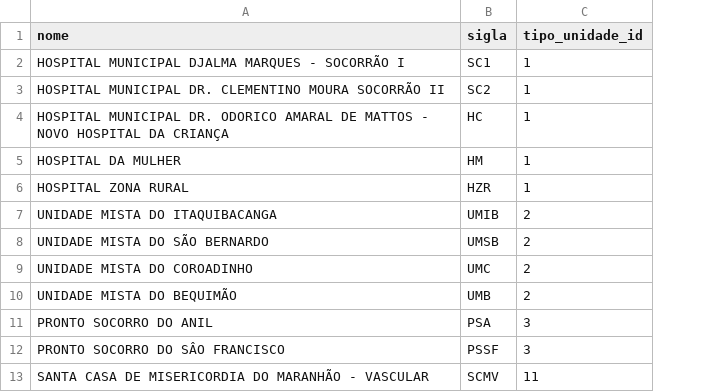
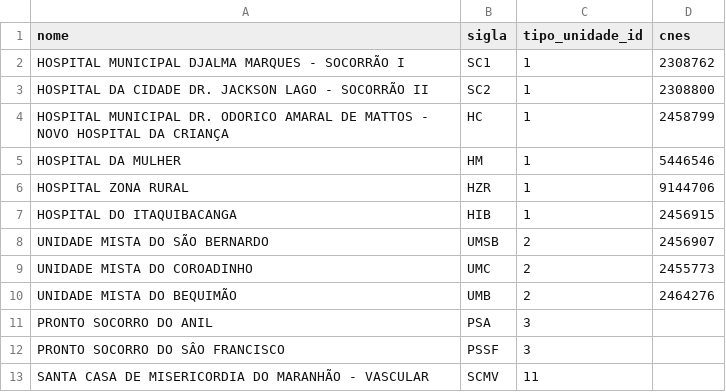
Before and after one commit to heyitsmepablo/dashboard-indicadores, a CSV file: database/seeds/unidades.csv, drawn as a sheet; only a part is shown; removed rows and columns are numbered as before the commit, all else as after; the diff names each change by its address in the sheet, - before the commit and + after, or states it on an @@ line.

Commit message:
feat!: integra sincronização com DATASUS e atualiza schema de unidades
- Adiciona colunas CNES e UF à tabela de unidades (campos obrigatórios para o sync).
- Cria tabelas para armazenamento de microdados SIH e SIA usando JSONB.
- Implementa script de ETL incremental com Python, pySUS e Poetry.
- Adiciona índices de performance para consultas de competência e unidade.

BREAKING CHANGE: A tabela 'unidades' agora exige a coluna 'cnes' para persistência
e o ambiente Python requer o Poetry para gestão de dependências.

```diff
--- a/database/seeds/unidades.csv
+++ b/database/seeds/unidades.csv
+column D (cnes), rows 2-6: 2308762 | 2308800 | 2458799 | 5446546 | 9144706; rows 8-10: 2456907 | 2455773 | 2464276
-A3 (nome): HOSPITAL MUNICIPAL DR. CLEMENTINO MOURA SOCORRÃO II
+A3 (nome): HOSPITAL DA CIDADE DR. JACKSON LAGO - SOCORRÃO II
-row 7: UNIDADE MISTA DO ITAQUIBACANGA | UMIB | 2
+row 7: HOSPITAL DO ITAQUIBACANGA | HIB | 1 | 2456915
```
Also changed, not shown: 8 other files.
